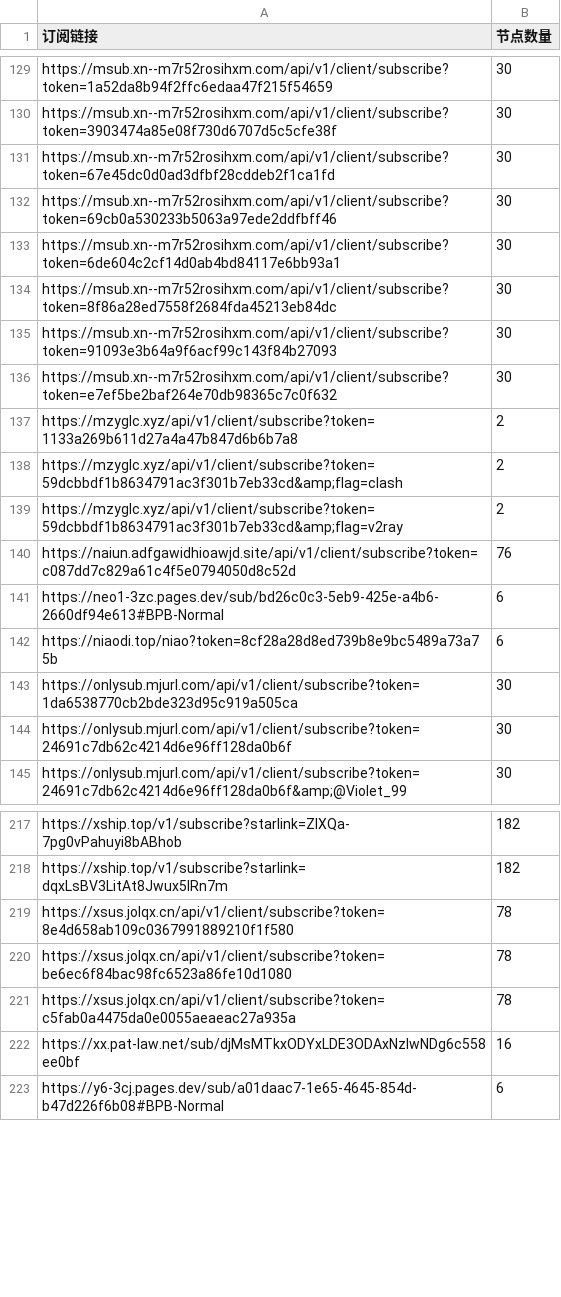
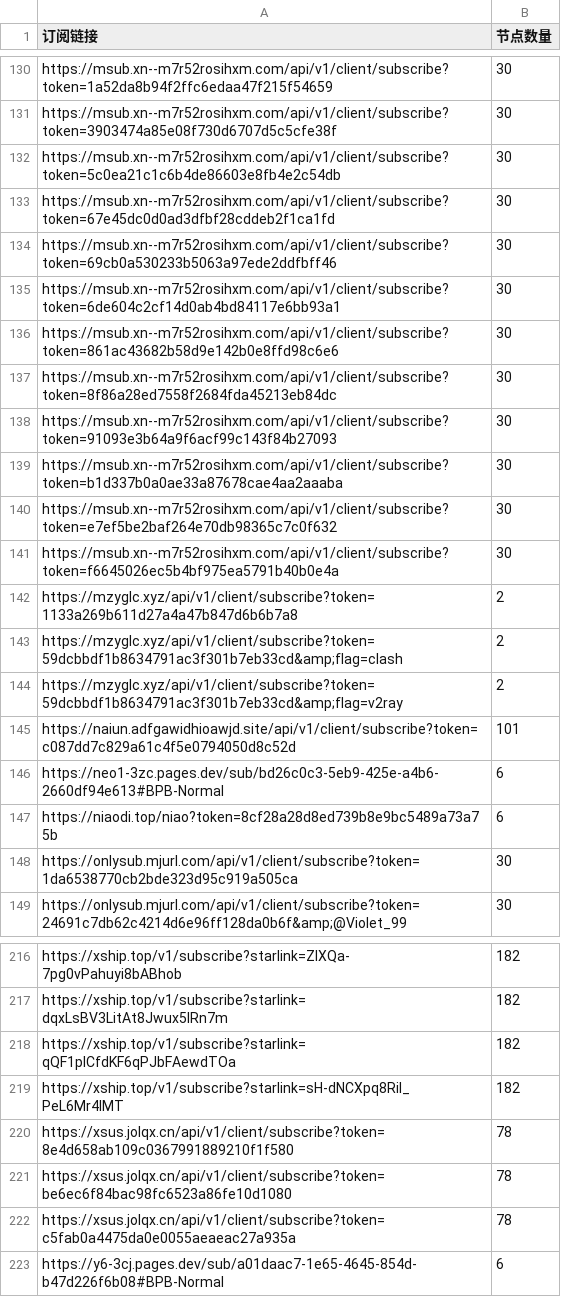
Before and after one commit to ipenwrt/crawler, a CSV file: sub_parser.csv, drawn as a sheet; only a part is shown, gaps mark what is left out; the diff covers the shown part only.

```diff
--- a/sub_parser.csv
+++ b/sub_parser.csv
@@ -130,2 +131,3 @@ https://msub.xn--m7r52rosihxm.com/api/v1/client/subscribe?token=1a52da8b94f2ffc6
 https://msub.xn--m7r52rosihxm.com/api/v1/client/subscribe?token=3903474a85e08f730d6707d5c5cfe38f,30
+https://msub.xn--m7r52rosihxm.com/api/v1/client/subscribe?token=5c0ea21c1c6b4de86603e8fb4e2c54db,30
 https://msub.xn--m7r52rosihxm.com/api/v1/client/subscribe?token=67e45dc0d0ad3dfbf28cddeb2f1ca1fd,30
@@ -133,5 +135,8 @@ https://msub.xn--m7r52rosihxm.com/api/v1/client/subscribe?token=69cb0a530233b506
 https://msub.xn--m7r52rosihxm.com/api/v1/client/subscribe?token=6de604c2cf14d0ab4bd84117e6bb93a1,30
+https://msub.xn--m7r52rosihxm.com/api/v1/client/subscribe?token=861ac43682b58d9e142b0e8ffd98c6e6,30
 https://msub.xn--m7r52rosihxm.com/api/v1/client/subscribe?token=8f86a28ed7558f2684fda45213eb84dc,30
 https://msub.xn--m7r52rosihxm.com/api/v1/client/subscribe?token=91093e3b64a9f6acf99c143f84b27093,30
+https://msub.xn--m7r52rosihxm.com/api/v1/client/subscribe?token=b1d337b0a0ae33a87678cae4aa2aaaba,30
 https://msub.xn--m7r52rosihxm.com/api/v1/client/subscribe?token=e7ef5be2baf264e70db98365c7c0f632,30
+https://msub.xn--m7r52rosihxm.com/api/v1/client/subscribe?token=f6645026ec5b4bf975ea5791b40b0e4a,30
 https://mzyglc.xyz/api/v1/client/subscribe?token=1133a269b611d27a4a47b847d6b6b7a8,2
@@ -139,3 +144,3 @@ https://mzyglc.xyz/api/v1/client/subscribe?token=59dcbbdf1b8634791ac3f301b7eb33c
 https://mzyglc.xyz/api/v1/client/subscribe?token=59dcbbdf1b8634791ac3f301b7eb33cd&amp;flag=v2ray,2
-https://naiun.adfgawidhioawjd.site/api/v1/client/subscribe?token=c087dd7c829a61c4f5e0794050d8c52d,76
+https://naiun.adfgawidhioawjd.site/api/v1/client/subscribe?token=c087dd7c829a61c4f5e0794050d8c52d,101
 https://neo1-3zc.pages.dev/sub/bd26c0c3-5eb9-425e-a4b6-2660df94e613#BPB-Normal,6
@@ -143,3 +148,2 @@ https://niaodi.top/niao?token=8cf28a28d8ed739b8e9bc5489a73a75b,6
 https://onlysub.mjurl.com/api/v1/client/subscribe?token=1da6538770cb2bde323d95c919a505ca,30
-https://onlysub.mjurl.com/api/v1/client/subscribe?token=24691c7db62c4214d6e96ff128da0b6f,30
 https://onlysub.mjurl.com/api/v1/client/subscribe?token=24691c7db62c4214d6e96ff128da0b6f&amp;@Violet_99,30
@@ -218,2 +217,4 @@ https://xship.top/v1/subscribe?starlink=ZIXQa-7pg0vPahuyi8bABhob,182
 https://xship.top/v1/subscribe?starlink=dqxLsBV3LitAt8Jwux5IRn7m,182
+https://xship.top/v1/subscribe?starlink=qQF1plCfdKF6qPJbFAewdTOa,182
+https://xship.top/v1/subscribe?starlink=sH-dNCXpq8RiI_PeL6Mr4lMT,182
 https://xsus.jolqx.cn/api/v1/client/subscribe?token=8e4d658ab109c0367991889210f1f580,78
@@ -221,3 +222,2 @@ https://xsus.jolqx.cn/api/v1/client/subscribe?token=be6ec6f84bac98fc6523a86fe10d
 https://xsus.jolqx.cn/api/v1/client/subscribe?token=c5fab0a4475da0e0055aeaeac27a935a,78
-https://xx.pat-law.net/sub/djMsMTkxODYxLDE3ODAxNzIwNDg6c558ee0bf,16
 https://y6-3cj.pages.dev/sub/a01daac7-1e65-4645-854d-b47d226f6b08#BPB-Normal,6
```
Also changed, not shown: 1 added row, 5 removed rows and 5 edited cells elsewhere in this file, 3 other files.
